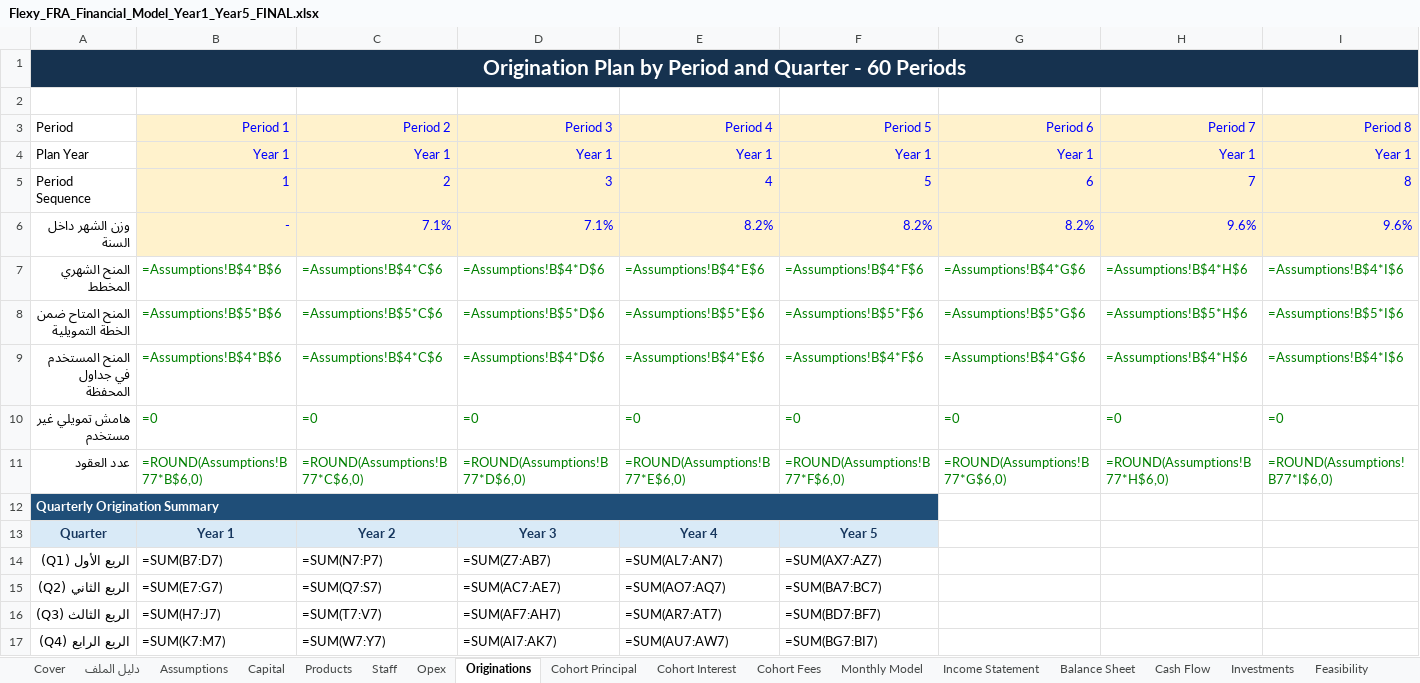
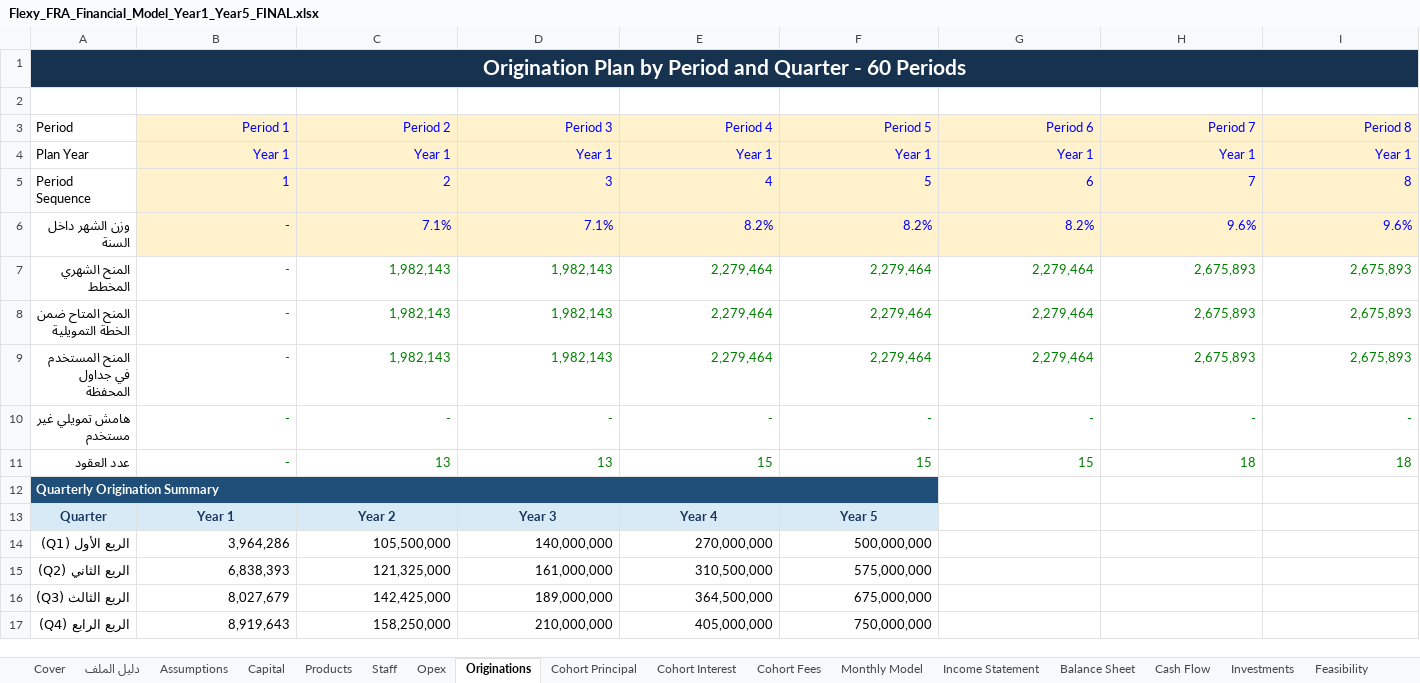
Before and after one commit to Safeyeldin995/Famy, an Excel workbook: deliverables/flexy-fra-financial-model/Flexy_FRA_Financial_Model_Year1_Year5_FINAL.xlsx, sheet Originations, drawn as a sheet; only a part is shown; values as stored, in another font and other column widths than the file's, no borders; formulas without a stored value are shown as written; removed rows and columns are numbered as before the commit, all else as after; rows hold the shown columns only; the diff covers the shown part only; the diff names each change by its address in the sheet, - before the commit and + after, or states it on an @@ line.

```diff
--- a/deliverables/flexy-fra-financial-model/Flexy_FRA_Financial_Model_Year1_Year5_FINAL.xlsx (sheet Originations)
+++ b/deliverables/flexy-fra-financial-model/Flexy_FRA_Financial_Model_Year1_Year5_FINAL.xlsx (sheet Originations)
-B1:I1 fill: none
+B1:I1 fill: #16324F
-row 7: المنح الشهري المخطط | =Assumptions!B$4*B$6 | =Assumptions!B$4*C$6 | =Assumptions!B$4*D$6 | =Assumptions!B$4*E$6 | =Assumptions!B$4*F$6 | =Assumptions!B$4*G$6 | =Assumptions!B$4*H$6 | =Assumptions!B$4*I$6
-row 8: المنح المتاح ضمن الخطة التمويلية | =Assumptions!B$5*B$6 | =Assumptions!B$5*C$6 | =Assumptions!B$5*D$6 | =Assumptions!B$5*E$6 | =Assumptions!B$5*F$6 | =Assumptions!B$5*G$6 | =Assumptions!B$5*H$6 | =Assumptions!B$5*I$6
-row 9: المنح المستخدم في جداول المحفظة | =Assumptions!B$4*B$6 | =Assumptions!B$4*C$6 | =Assumptions!B$4*D$6 | =Assumptions!B$4*E$6 | =Assumptions!B$4*F$6 | =Assumptions!B$4*G$6 | =Assumptions!B$4*H$6 | =Assumptions!B$4*I$6
-row 10: هامش تمويلي غير مستخدم | =0 | =0 | =0 | =0 | =0 | =0 | =0 | =0
-row 11: عدد العقود | =ROUND(Assumptions!B77*B$6,0) | =ROUND(Assumptions!B77*C$6,0) | =ROUND(Assumptions!B77*D$6,0) | =ROUND(Assumptions!B77*E$6,0) | =ROUND(Assumptions!B77*F$6,0) | =ROUND(Assumptions!B77*G$6,0) | =ROUND(Assumptions!B77*H$6,0) | =ROUND(Assumptions!B77*I$6,0)
+row 7: المنح الشهري المخطط | - | 1,982,143 | 1,982,143 | 2,279,464 | 2,279,464 | 2,279,464 | 2,675,893 | 2,675,893
+row 8: المنح المتاح ضمن الخطة التمويلية | - | 1,982,143 | 1,982,143 | 2,279,464 | 2,279,464 | 2,279,464 | 2,675,893 | 2,675,893
+row 9: المنح المستخدم في جداول المحفظة | - | 1,982,143 | 1,982,143 | 2,279,464 | 2,279,464 | 2,279,464 | 2,675,893 | 2,675,893
+row 10: هامش تمويلي غير مستخدم | - | - | - | - | - | - | - | -
+row 11: عدد العقود | - | 13 | 13 | 15 | 15 | 15 | 18 | 18
-B12:F12 fill: none
+B12:F12 fill: #1F4E78
-B14 (Period 1): =SUM(B7:D7)
+B14 (Period 1): 3,964,286
-C14 (Period 2): =SUM(N7:P7)
+C14 (Period 2): 105,500,000
-D14 (Period 3): =SUM(Z7:AB7)
+D14 (Period 3): 140,000,000
-E14 (Period 4): =SUM(AL7:AN7)
+E14 (Period 4): 270,000,000
-F14 (Period 5): =SUM(AX7:AZ7)
+F14 (Period 5): 500,000,000
-B15 (Period 1): =SUM(E7:G7)
+B15 (Period 1): 6,838,393
-C15 (Period 2): =SUM(Q7:S7)
+C15 (Period 2): 121,325,000
-D15 (Period 3): =SUM(AC7:AE7)
+D15 (Period 3): 161,000,000
-E15 (Period 4): =SUM(AO7:AQ7)
+E15 (Period 4): 310,500,000
-F15 (Period 5): =SUM(BA7:BC7)
+F15 (Period 5): 575,000,000
-B16 (Period 1): =SUM(H7:J7)
+B16 (Period 1): 8,027,679
-C16 (Period 2): =SUM(T7:V7)
+C16 (Period 2): 142,425,000
-D16 (Period 3): =SUM(AF7:AH7)
+D16 (Period 3): 189,000,000
-E16 (Period 4): =SUM(AR7:AT7)
+E16 (Period 4): 364,500,000
-F16 (Period 5): =SUM(BD7:BF7)
+F16 (Period 5): 675,000,000
-B17 (Period 1): =SUM(K7:M7)
+B17 (Period 1): 8,919,643
-C17 (Period 2): =SUM(W7:Y7)
+C17 (Period 2): 158,250,000
-D17 (Period 3): =SUM(AI7:AK7)
+D17 (Period 3): 210,000,000
-E17 (Period 4): =SUM(AU7:AW7)
+E17 (Period 4): 405,000,000
-F17 (Period 5): =SUM(BG7:BI7)
+F17 (Period 5): 750,000,000
```
Also changed, not shown: 15 edited cells and cell formats elsewhere in this sheet, sheet Monthly Model, sheet Basel III, sheet Funding & Liquidity, sheet Regulatory Capital Plan, sheet Income Statement, sheet Assumptions, 25 more sheets, 1 other file.
